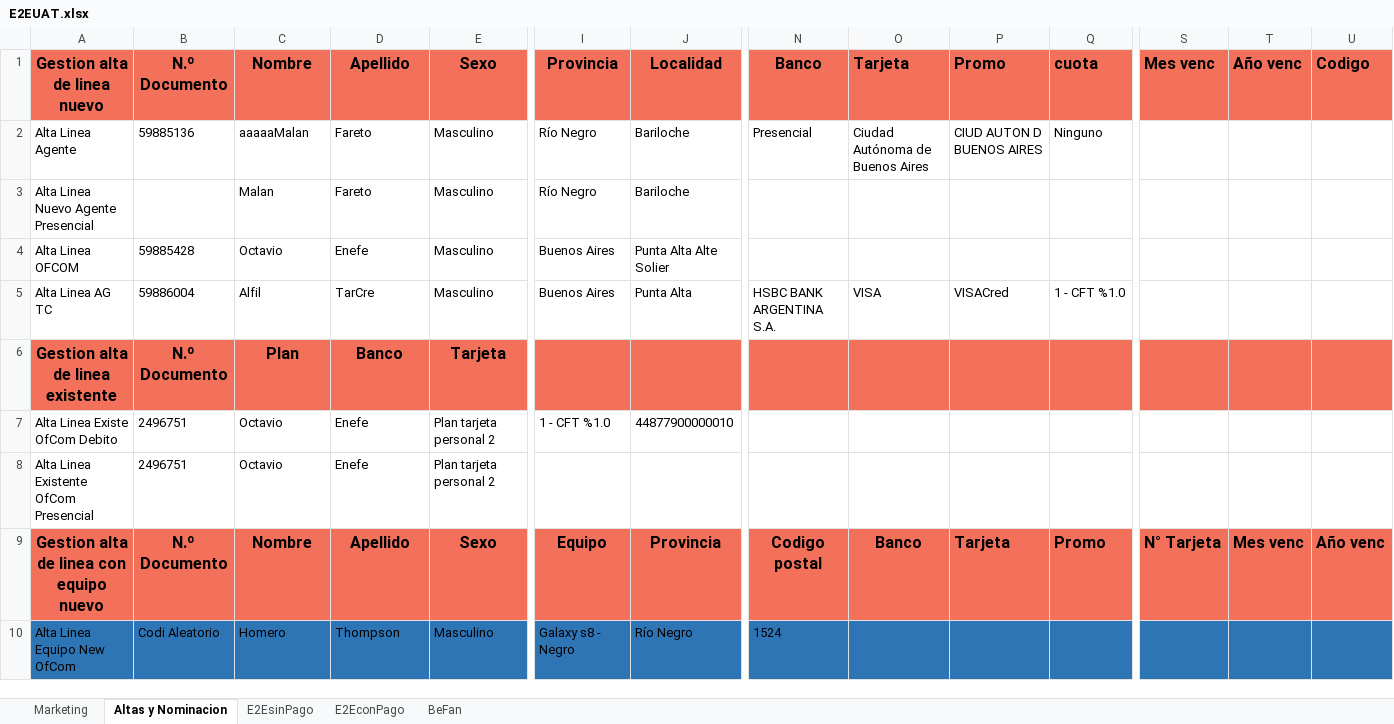
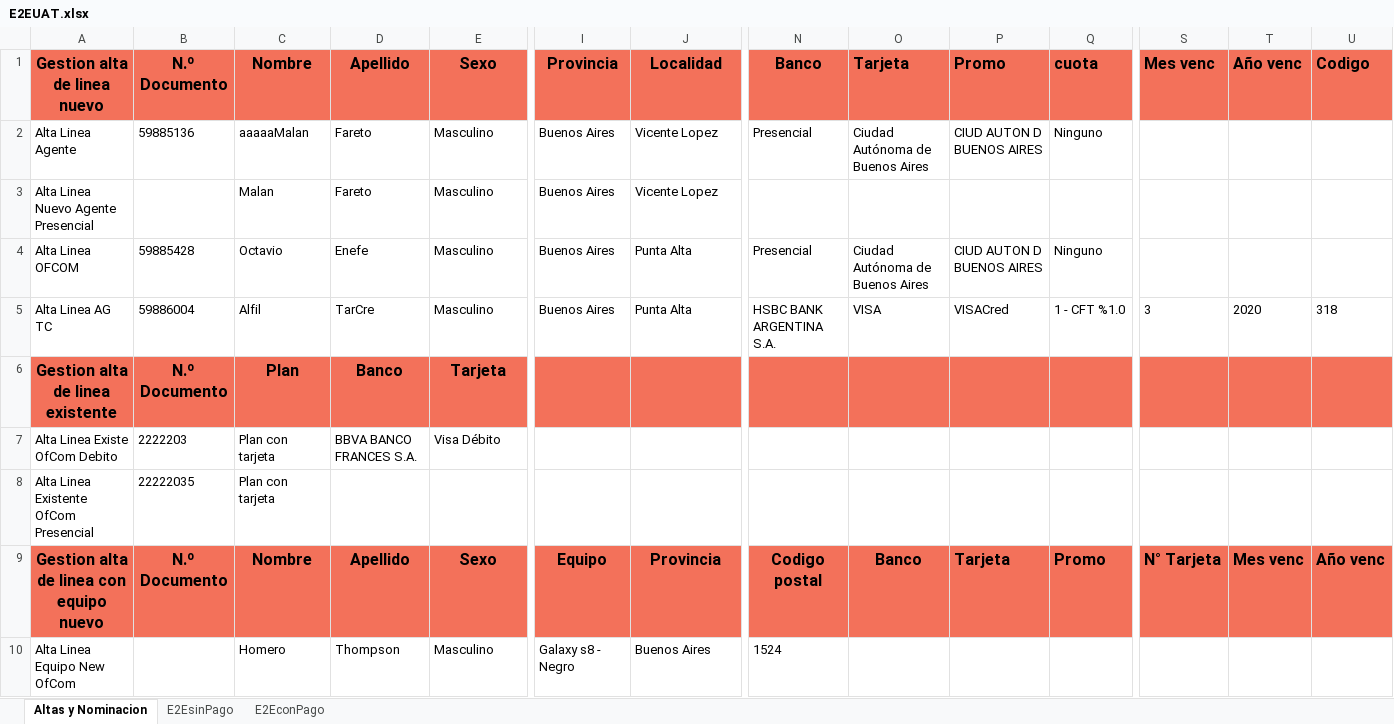
Before and after one commit to MattuCarabajal/FAN-Merge, an Excel workbook: E2EUAT.xlsx, sheet Altas y Nominacion, drawn as a sheet; only a part is shown, gaps mark what is left out; values as stored, in another font and other column widths than the file's, no borders; 1 other sheet too large or unreadable and not compared; the diff covers the shown part only; the diff names each change by its address in the sheet, - before the commit and + after, or states it on an @@ line.

```diff
--- a/E2EUAT.xlsx (sheet Altas y Nominacion)
+++ b/E2EUAT.xlsx (sheet Altas y Nominacion)
-sheet tab: Marketing
-sheet tab: BeFan
-I2:I3: Río Negro
+I2:I3: Buenos Aires
-J2:J3: Bariloche
+J2:J3: Vicente Lopez
-J4: Punta Alta Alte Solier
+J4: Punta Alta
-N4: (empty)
+N4: Presencial
-O4: (empty)
+O4: Ciudad Autónoma de Buenos Aires
-P4: (empty)
+P4: CIUD AUTON D BUENOS AIRES
-Q4: (empty)
+Q4: Ninguno
-S5: (empty)
+S5: 3
-T5: (empty)
+T5: 2020
-U5: (empty)
+U5: 318
-B7: 2496751
+B7: 2222203
-C7:C8: Octavio
+C7:C8: Plan con tarjeta
-D7: Enefe
+D7: BBVA BANCO FRANCES S.A.
-E7: Plan tarjeta personal 2
+E7: Visa Débito
-I7: 1 - CFT %1.0
+I7: (empty)
-J7: 44877900000010
+J7: (empty)
-B8: 2496751
+B8: 22222035
-D8: Enefe
+D8: (empty)
-E8: Plan tarjeta personal 2
+E8: (empty)
-A10:U10 fill: #2E75B6
+A10:U10 fill: none
-B10: Codi Aleatorio
+B10: (empty)
-J10: Río Negro
+J10: Buenos Aires
```
Also changed, not shown: 1 added row, 7 removed rows, 70 edited cells and cell formats elsewhere in this sheet, sheet E2EconPago, E2ESIT.xlsx, 49 other files.
